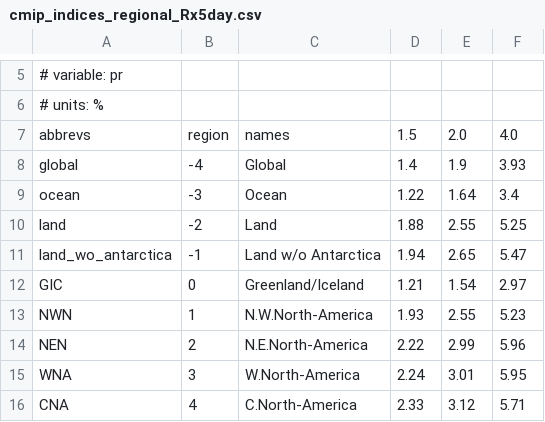
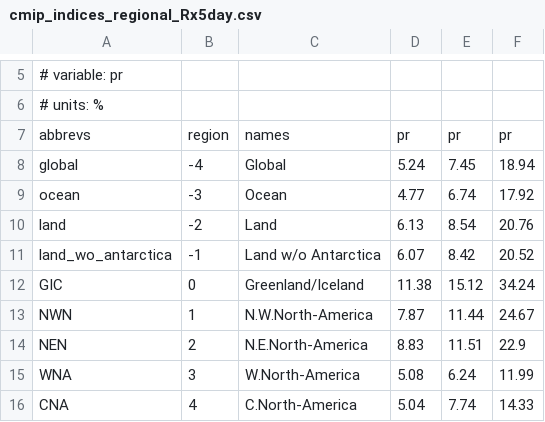
Before and after one commit to mathause/cmip_indices_regional, a CSV file: indices/csv/cmip_indices_regional_Rx5day.csv, drawn as a sheet; only a part is shown, gaps mark what is left out; the diff covers the shown part only.

```diff
--- a/indices/csv/cmip_indices_regional_Rx5day.csv
+++ b/indices/csv/cmip_indices_regional_Rx5day.csv
@@ -6,11 +6,11 @@
 # units: %
-abbrevs,region,names,1.5,2.0,4.0
-global,-4,Global,1.4,1.9,3.93
-ocean,-3,Ocean,1.22,1.64,3.4
-land,-2,Land,1.88,2.55,5.25
-land_wo_antarctica,-1,Land w/o Antarctica,1.94,2.65,5.47
-GIC,0,Greenland/Iceland,1.21,1.54,2.97
-NWN,1,N.W.North-America,1.93,2.55,5.23
-NEN,2,N.E.North-America,2.22,2.99,5.96
-WNA,3,W.North-America,2.24,3.01,5.95
-CNA,4,C.North-America,2.33,3.12,5.71
+abbrevs,region,names,pr,pr,pr
+global,-4,Global,5.24,7.45,18.94
+ocean,-3,Ocean,4.77,6.74,17.92
+land,-2,Land,6.13,8.54,20.76
+land_wo_antarctica,-1,Land w/o Antarctica,6.07,8.42,20.52
+GIC,0,Greenland/Iceland,11.38,15.12,34.24
+NWN,1,N.W.North-America,7.87,11.44,24.67
+NEN,2,N.E.North-America,8.83,11.51,22.9
+WNA,3,W.North-America,5.08,6.24,11.99
+CNA,4,C.North-America,5.04,7.74,14.33
```
Also changed, not shown: 123 edited cells elsewhere in this file, indices/csv/cmip_indices_regional_Rx1day.csv, indices/csv/cmip_indices_regional_SM_top.csv, 7 other files.
